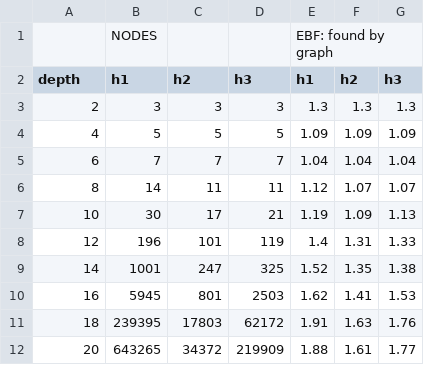
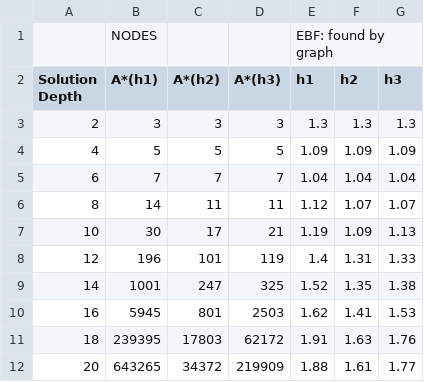
Before and after one commit to lkbbad/CSC370-HW1, a CSV file: EBF_vals.csv, drawn as a sheet.

```diff
--- a/EBF_vals.csv
+++ b/EBF_vals.csv
@@ -1,3 +1,3 @@
 ,NODES,,,EBF: found by graph,,
-depth,h1,h2,h3,h1,h2,h3
+Solution Depth,A*(h1),A*(h2),A*(h3),h1,h2,h3
 2,3,3,3,1.3,1.3,1.3
```
Also changed, not shown: 1 other file.
